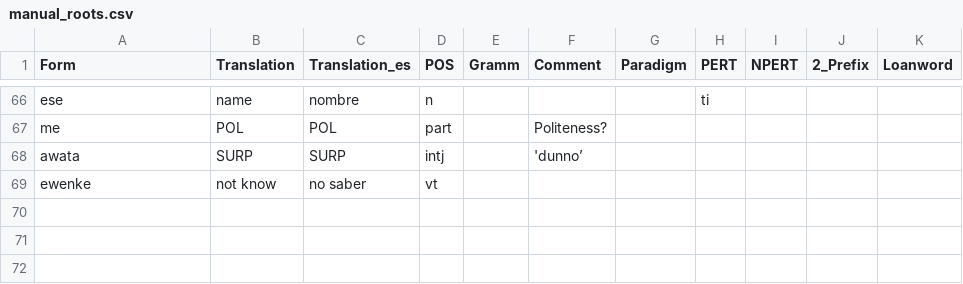
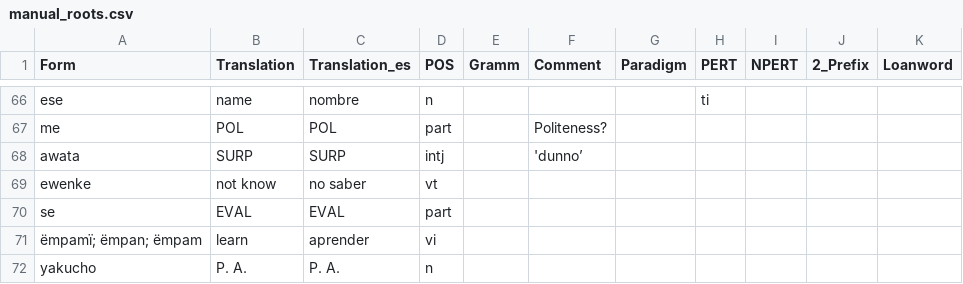
Before and after one commit to fmatter/uniparser-yawarana, a CSV file: data/manual_roots.csv, drawn as a sheet; only a part is shown, gaps mark what is left out.

```diff
--- a/data/manual_roots.csv
+++ b/data/manual_roots.csv
@@ -69 +69,4 @@ awata,SURP,SURP,intj,,'dunno’,,,,,
 ewenke,not know,no saber,vt,,,,,,,
+se,EVAL,EVAL,part,,,,,,,
+ëmpamï; ëmpan; ëmpam,learn,aprender,vi,,,,,,,
+yakucho,P. A.,P. A.,n,,,,,,,
```
Also changed, not shown: data/bound_roots.csv, data/derivations/misc_derivations.csv, 4 other files.
